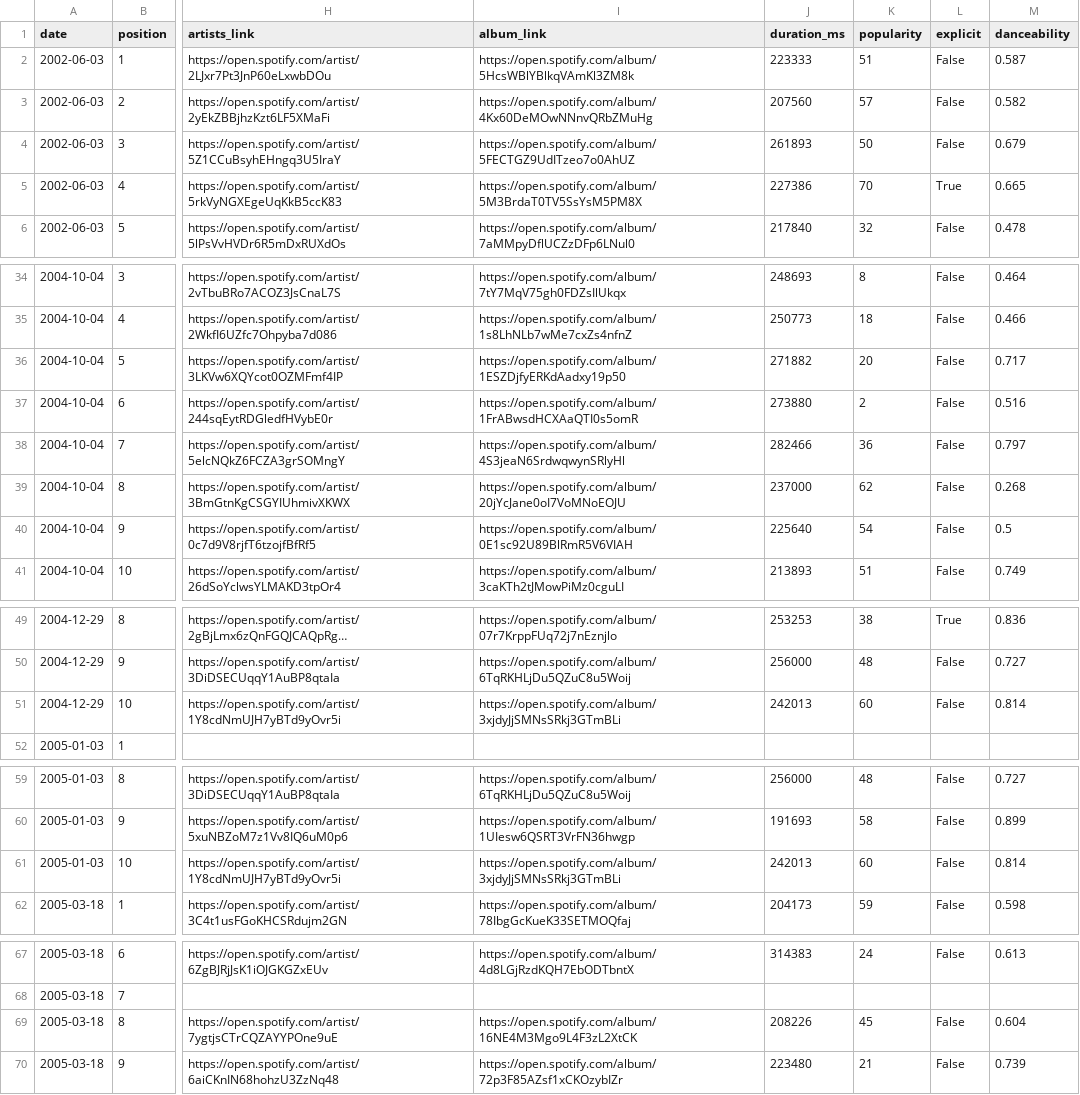
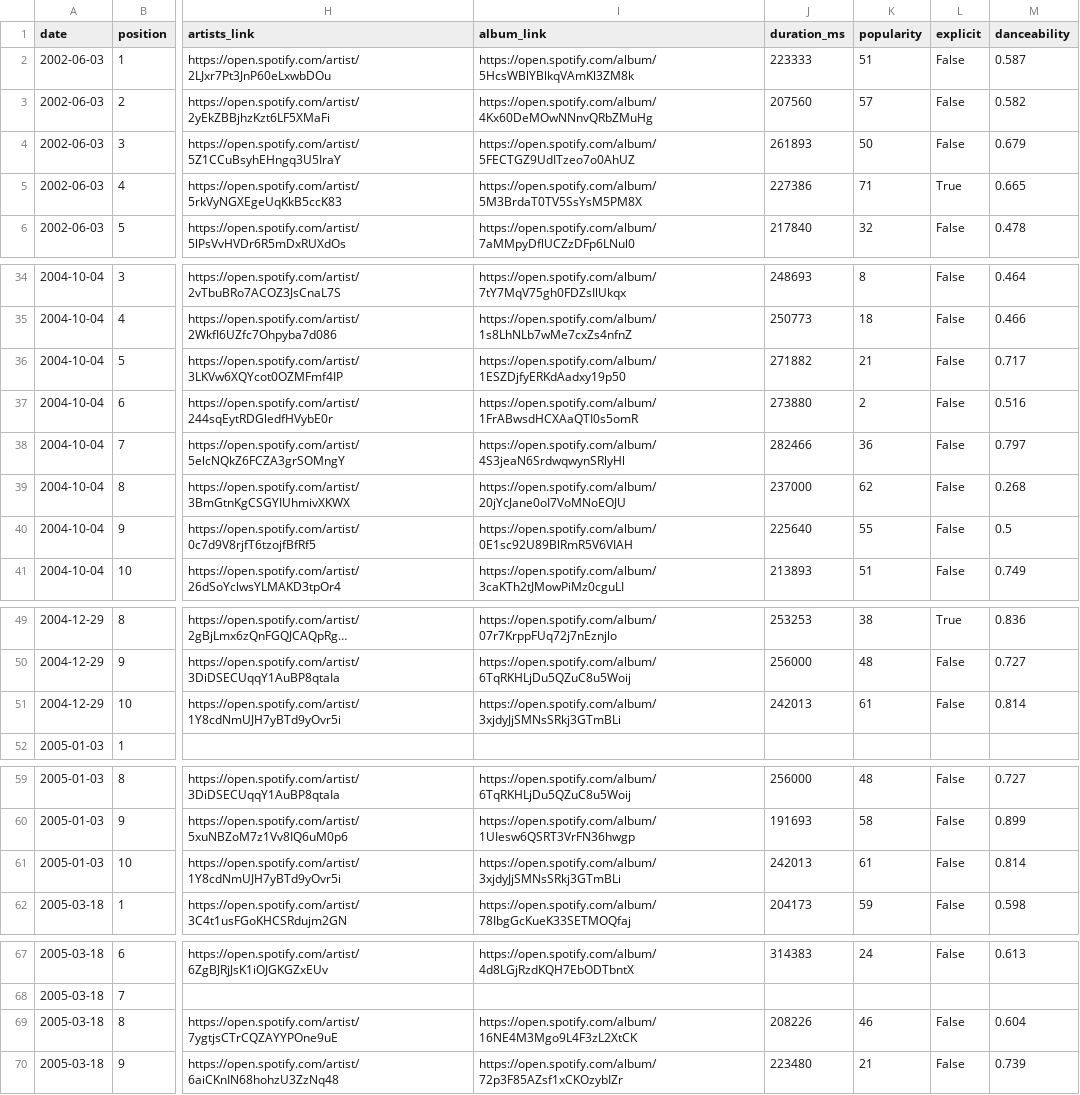
Before and after one commit to zopagaduanjr/myxarchive, a CSV file: daily_top_10/raw_data/spotified_input.csv, drawn as a sheet; only a part is shown, gaps mark what is left out; long unchanged cells end in …; the diff covers the shown part only; the diff names each change by its address in the sheet, - before the commit and + after, or states it on an @@ line.

```diff
--- a/daily_top_10/raw_data/spotified_input.csv
+++ b/daily_top_10/raw_data/spotified_input.csv
-K5 (popularity): 70
+K5 (popularity): 71
-K36 (popularity): 20
+K36 (popularity): 21
-K40 (popularity): 54
+K40 (popularity): 55
-K51 (popularity): 60
+K51 (popularity): 61
-K61 (popularity): 60
+K61 (popularity): 61
-K69 (popularity): 45
+K69 (popularity): 46
```
Also changed, not shown: 20 edited cells elsewhere in this file, 1 other file.
